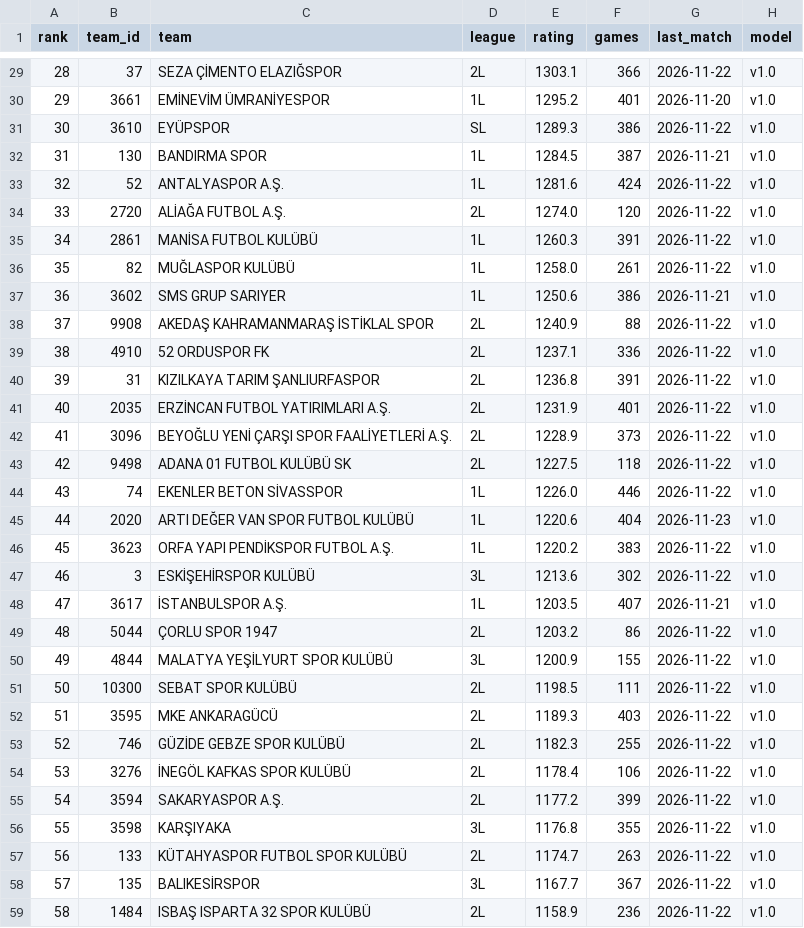
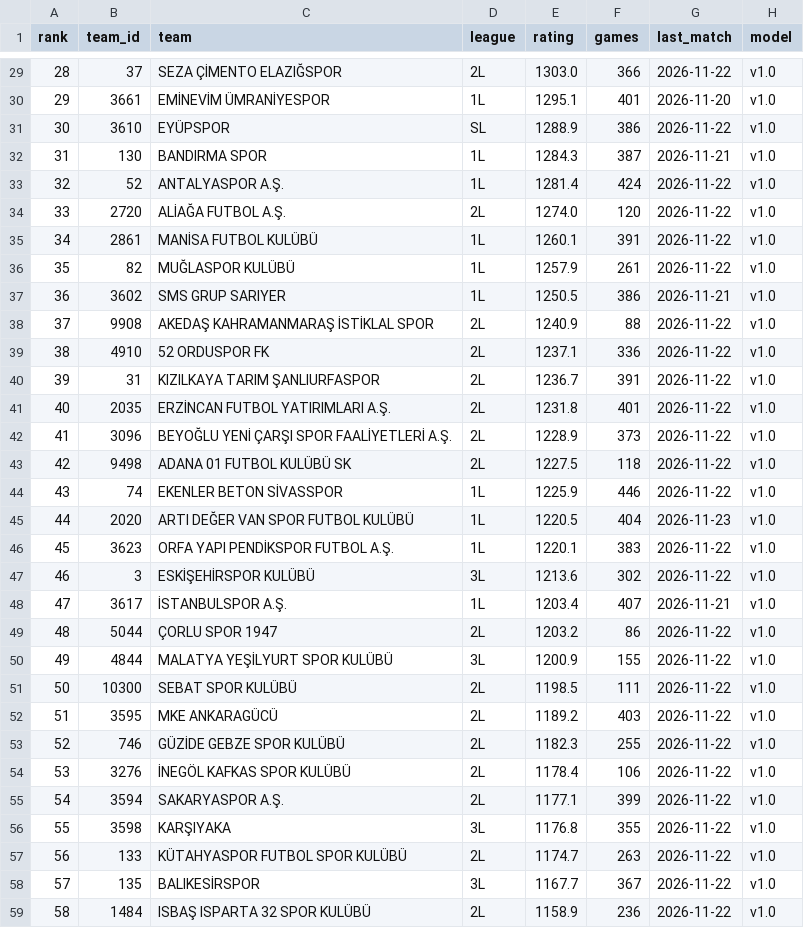
Before and after one commit to mregodd/trligelo, a CSV file: data/ratings/current.csv, drawn as a sheet; only a part is shown, gaps mark what is left out; the diff covers the shown part only.

```diff
--- a/data/ratings/current.csv
+++ b/data/ratings/current.csv
@@ -29,21 +29,21 @@ rank,team_id,team,league,rating,games,last_match,model
-28,37,SEZA ÇİMENTO ELAZIĞSPOR,2L,1303.1,366,2026-11-22,v1.0
-29,3661,EMİNEVİM ÜMRANİYESPOR,1L,1295.2,401,2026-11-20,v1.0
-30,3610,EYÜPSPOR,SL,1289.3,386,2026-11-22,v1.0
-31,130,BANDIRMA SPOR,1L,1284.5,387,2026-11-21,v1.0
-32,52,ANTALYASPOR A.Ş.,1L,1281.6,424,2026-11-22,v1.0
+28,37,SEZA ÇİMENTO ELAZIĞSPOR,2L,1303.0,366,2026-11-22,v1.0
+29,3661,EMİNEVİM ÜMRANİYESPOR,1L,1295.1,401,2026-11-20,v1.0
+30,3610,EYÜPSPOR,SL,1288.9,386,2026-11-22,v1.0
+31,130,BANDIRMA SPOR,1L,1284.3,387,2026-11-21,v1.0
+32,52,ANTALYASPOR A.Ş.,1L,1281.4,424,2026-11-22,v1.0
 33,2720,ALİAĞA FUTBOL A.Ş.,2L,1274.0,120,2026-11-22,v1.0
-34,2861,MANİSA FUTBOL KULÜBÜ,1L,1260.3,391,2026-11-22,v1.0
-35,82,MUĞLASPOR KULÜBÜ,1L,1258.0,261,2026-11-22,v1.0
-36,3602,SMS GRUP SARIYER,1L,1250.6,386,2026-11-21,v1.0
+34,2861,MANİSA FUTBOL KULÜBÜ,1L,1260.1,391,2026-11-22,v1.0
+35,82,MUĞLASPOR KULÜBÜ,1L,1257.9,261,2026-11-22,v1.0
+36,3602,SMS GRUP SARIYER,1L,1250.5,386,2026-11-21,v1.0
 37,9908,AKEDAŞ KAHRAMANMARAŞ İSTİKLAL SPOR,2L,1240.9,88,2026-11-22,v1.0
 38,4910,52 ORDUSPOR FK,2L,1237.1,336,2026-11-22,v1.0
-39,31,KIZILKAYA TARIM ŞANLIURFASPOR,2L,1236.8,391,2026-11-22,v1.0
-40,2035,ERZİNCAN FUTBOL YATIRIMLARI A.Ş.,2L,1231.9,401,2026-11-22,v1.0
+39,31,KIZILKAYA TARIM ŞANLIURFASPOR,2L,1236.7,391,2026-11-22,v1.0
+40,2035,ERZİNCAN FUTBOL YATIRIMLARI A.Ş.,2L,1231.8,401,2026-11-22,v1.0
 41,3096,BEYOĞLU YENİ ÇARŞI SPOR FAALİYETLERİ A.Ş.,2L,1228.9,373,2026-11-22,v1.0
 42,9498,ADANA 01 FUTBOL KULÜBÜ SK,2L,1227.5,118,2026-11-22,v1.0
-43,74,EKENLER BETON SİVASSPOR,1L,1226.0,446,2026-11-22,v1.0
-44,2020,ARTI DEĞER VAN SPOR FUTBOL KULÜBÜ,1L,1220.6,404,2026-11-23,v1.0
-45,3623,ORFA YAPI PENDİKSPOR FUTBOL A.Ş.,1L,1220.2,383,2026-11-22,v1.0
+43,74,EKENLER BETON SİVASSPOR,1L,1225.9,446,2026-11-22,v1.0
+44,2020,ARTI DEĞER VAN SPOR FUTBOL KULÜBÜ,1L,1220.5,404,2026-11-23,v1.0
+45,3623,ORFA YAPI PENDİKSPOR FUTBOL A.Ş.,1L,1220.1,383,2026-11-22,v1.0
 46,3,ESKİŞEHİRSPOR KULÜBÜ,3L,1213.6,302,2026-11-22,v1.0
-47,3617,İSTANBULSPOR A.Ş.,1L,1203.5,407,2026-11-21,v1.0
+47,3617,İSTANBULSPOR A.Ş.,1L,1203.4,407,2026-11-21,v1.0
 48,5044,ÇORLU SPOR 1947,2L,1203.2,86,2026-11-22,v1.0
@@ -51,6 +51,6 @@ rank,team_id,team,league,rating,games,last_match,model
 50,10300,SEBAT SPOR KULÜBÜ,2L,1198.5,111,2026-11-22,v1.0
-51,3595,MKE ANKARAGÜCÜ,2L,1189.3,403,2026-11-22,v1.0
+51,3595,MKE ANKARAGÜCÜ,2L,1189.2,403,2026-11-22,v1.0
 52,746,GÜZİDE GEBZE SPOR KULÜBÜ,2L,1182.3,255,2026-11-22,v1.0
 53,3276,İNEGÖL KAFKAS SPOR KULÜBÜ,2L,1178.4,106,2026-11-22,v1.0
-54,3594,SAKARYASPOR A.Ş.,2L,1177.2,399,2026-11-22,v1.0
+54,3594,SAKARYASPOR A.Ş.,2L,1177.1,399,2026-11-22,v1.0
 55,3598,KARŞIYAKA,3L,1176.8,355,2026-11-22,v1.0
```
Also changed, not shown: 56 edited cells elsewhere in this file, data/europe/matches.csv.
